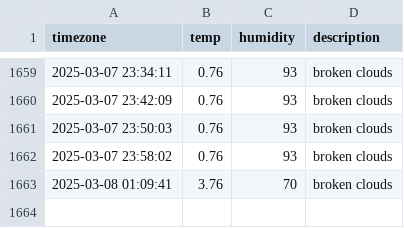
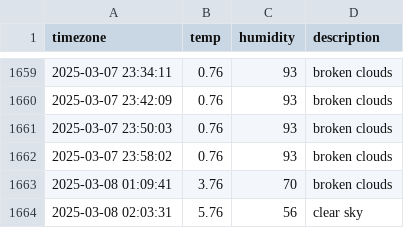
Before and after one commit to ssb0502/seoul_weather, a CSV file: seoul_weather.csv, drawn as a sheet; only a part is shown, gaps mark what is left out.

```diff
--- a/seoul_weather.csv
+++ b/seoul_weather.csv
@@ -1663 +1663,2 @@ timezone,temp,humidity,description
 2025-03-08 01:09:41,3.76,70,broken clouds
+2025-03-08 02:03:31,5.76,56,clear sky
```
